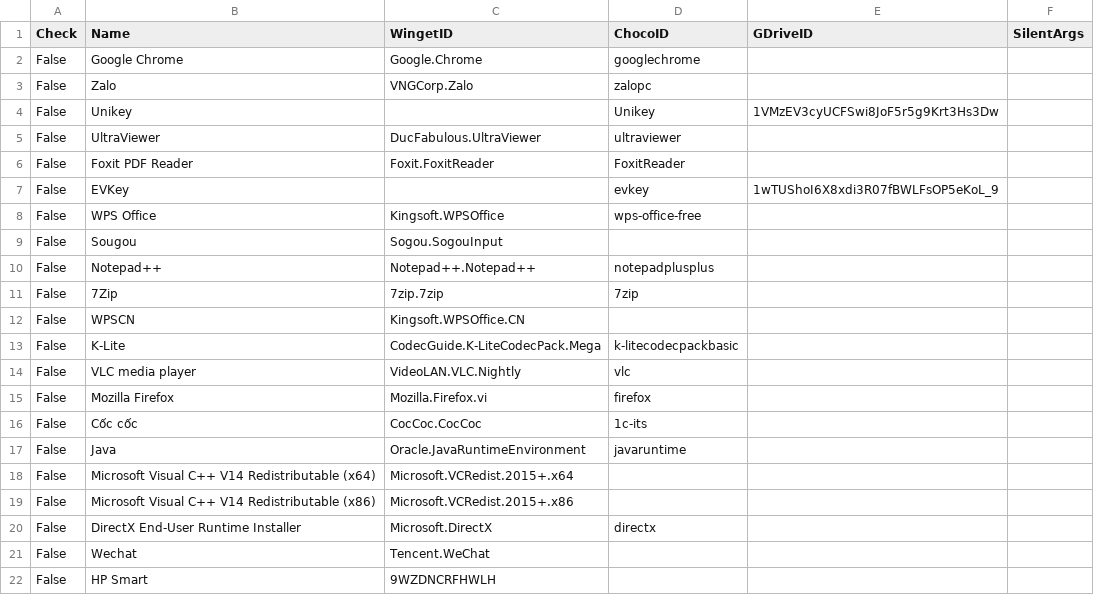
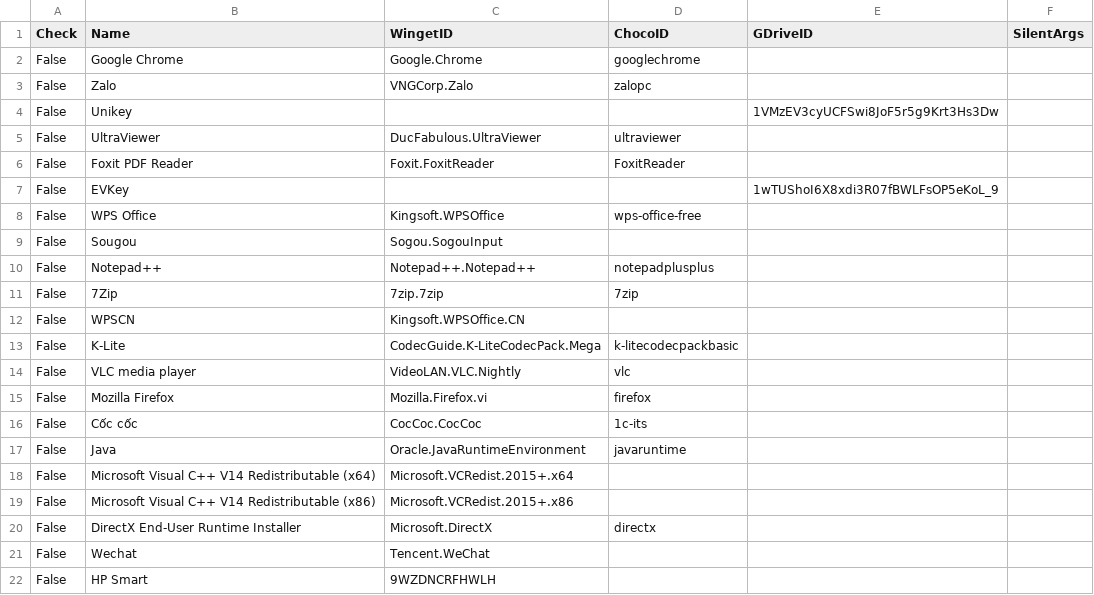
Before and after one commit to tuantran19912512/Windows-tool-box, a CSV file: DanhSachPhanMem.csv, drawn as a sheet.

Commit message:
VietToolbox Cloud Update (V118)

```diff
--- a/DanhSachPhanMem.csv
+++ b/DanhSachPhanMem.csv
@@ -3,6 +3,6 @@ False,Google Chrome,Google.Chrome,googlechrome,,
 False,Zalo,VNGCorp.Zalo,zalopc,,
-False,Unikey,,Unikey,1VMzEV3cyUCFSwi8JoF5r5g9Krt3Hs3Dw,
+False,Unikey,,,1VMzEV3cyUCFSwi8JoF5r5g9Krt3Hs3Dw,
 False,UltraViewer,DucFabulous.UltraViewer,ultraviewer,,
 False,Foxit PDF Reader,Foxit.FoxitReader,FoxitReader,,
-False,EVKey,,evkey,1wTUShoI6X8xdi3R07fBWLFsOP5eKoL_9,
+False,EVKey,,,1wTUShoI6X8xdi3R07fBWLFsOP5eKoL_9,
 False,WPS Office,Kingsoft.WPSOffice,wps-office-free,,
```
